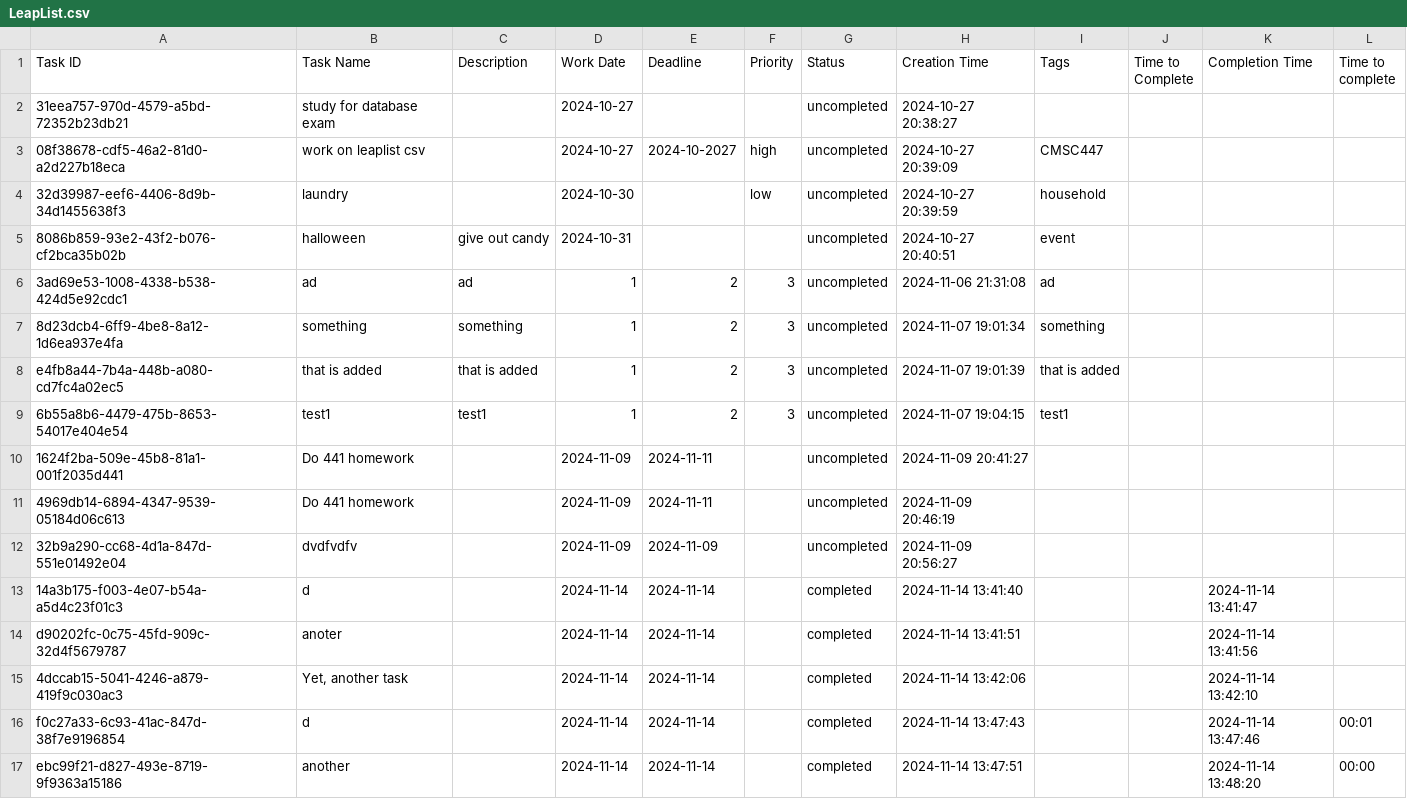
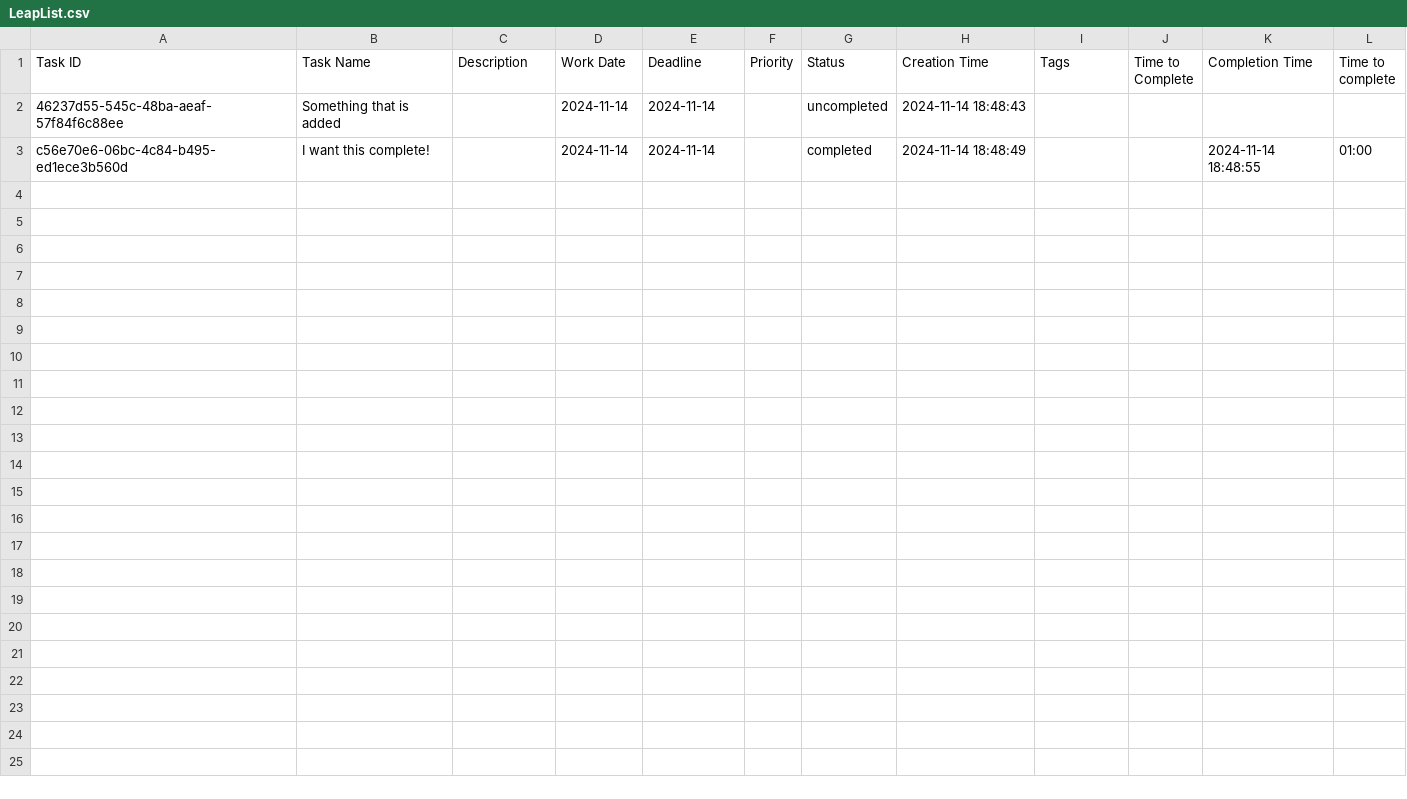
Before and after one commit to EvanMcRae/leaplist, a CSV file: LeapList.csv, drawn as a sheet.

Commit message:
Fixed division by 0 bug
Bug in my code. If there wasn't any tasks in the csv, our program returned a division by zero error.

```diff
--- a/LeapList.csv
+++ b/LeapList.csv
@@ -1,17 +1,3 @@
 Task ID,Task Name,Description,Work Date,Deadline,Priority,Status,Creation Time,Tags,Time to Complete,Completion Time,Time to complete
-31eea757-970d-4579-a5bd-72352b23db21,study for database exam,,2024-10-27,,,uncompleted,2024-10-27 20:38:27,,,,
-08f38678-cdf5-46a2-81d0-a2d227b18eca,work on leaplist csv,,2024-10-27,2024-10-2027,high,uncompleted,2024-10-27 20:39:09,CMSC447,,,
-32d39987-eef6-4406-8d9b-34d1455638f3,laundry,,2024-10-30,,low,uncompleted,2024-10-27 20:39:59,household,,,
-8086b859-93e2-43f2-b076-cf2bca35b02b,halloween,give out candy,2024-10-31,,,uncompleted,2024-10-27 20:40:51,event,,,
-3ad69e53-1008-4338-b538-424d5e92cdc1,ad,ad,1,2,3,uncompleted,2024-11-06 21:31:08,ad,,,
-8d23dcb4-6ff9-4be8-8a12-1d6ea937e4fa,something,something,1,2,3,uncompleted,2024-11-07 19:01:34,something,,,
-e4fb8a44-7b4a-448b-a080-cd7fc4a02ec5,that is added,that is added,1,2,3,uncompleted,2024-11-07 19:01:39,that is added,,,
-6b55a8b6-4479-475b-8653-54017e404e54,test1,test1,1,2,3,uncompleted,2024-11-07 19:04:15,test1,,,
-1624f2ba-509e-45b8-81a1-001f2035d441,Do 441 homework,,2024-11-09,2024-11-11,,uncompleted,2024-11-09 20:41:27,,,,
-4969db14-6894-4347-9539-05184d06c613,Do 441 homework,,2024-11-09,2024-11-11,,uncompleted,2024-11-09 20:46:19,,,,
-32b9a290-cc68-4d1a-847d-551e01492e04,dvdfvdfv,,2024-11-09,2024-11-09,,uncompleted,2024-11-09 20:56:27,,,,
-14a3b175-f003-4e07-b54a-a5d4c23f01c3,d,,2024-11-14,2024-11-14,,completed,2024-11-14 13:41:40,,,2024-11-14 13:41:47,
-d90202fc-0c75-45fd-909c-32d4f5679787,anoter,,2024-11-14,2024-11-14,,completed,2024-11-14 13:41:51,,,2024-11-14 13:41:56,
-4dccab15-5041-4246-a879-419f9c030ac3,"Yet, another task",,2024-11-14,2024-11-14,,completed,2024-11-14 13:42:06,,,2024-11-14 13:42:10,
-f0c27a33-6c93-41ac-847d-38f7e9196854,d,,2024-11-14,2024-11-14,,completed,2024-11-14 13:47:43,,,2024-11-14 13:47:46,00:01
-ebc99f21-d827-493e-8719-9f9363a15186,another,,2024-11-14,2024-11-14,,completed,2024-11-14 13:47:51,,,2024-11-14 13:48:20,00:00
+46237d55-545c-48ba-aeaf-57f84f6c88ee,Something that is added,,2024-11-14,2024-11-14,,uncompleted,2024-11-14 18:48:43,,,,
+c56e70e6-06bc-4c84-b495-ed1ece3b560d,I want this complete!,,2024-11-14,2024-11-14,,completed,2024-11-14 18:48:49,,,2024-11-14 18:48:55,01:00
```
Also changed, not shown: 2 other files.
